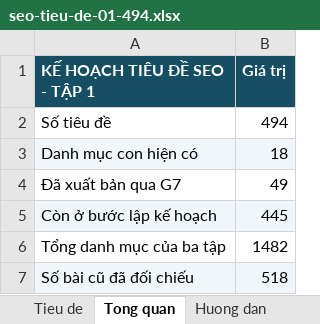
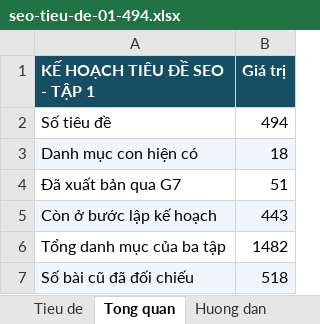
Before and after one commit to thuexemayhanoi/wp-writer, an Excel workbook: editorial/title-plan-1482/seo-tieu-de-01-494.xlsx, sheet Tong quan, drawn as a sheet; values as stored, in another font and other column widths than the file's, no borders; the diff names each change by its address in the sheet, - before the commit and + after, or states it on an @@ line.

```diff
--- a/editorial/title-plan-1482/seo-tieu-de-01-494.xlsx (sheet Tong quan)
+++ b/editorial/title-plan-1482/seo-tieu-de-01-494.xlsx (sheet Tong quan)
-B4 (Giá trị): 49
+B4 (Giá trị): 51
-B5 (Giá trị): 445
+B5 (Giá trị): 443
```
Also changed, not shown: sheet Tieu de, 3 other files.
